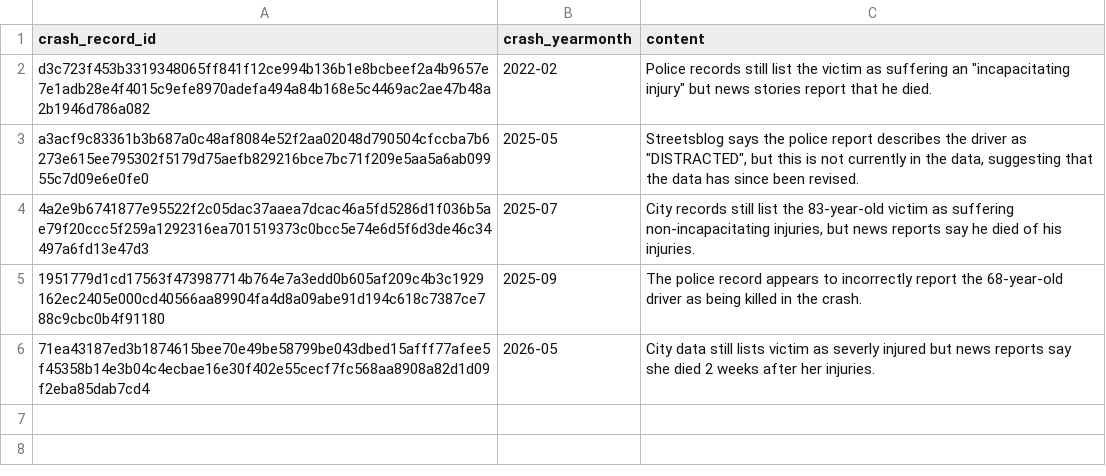
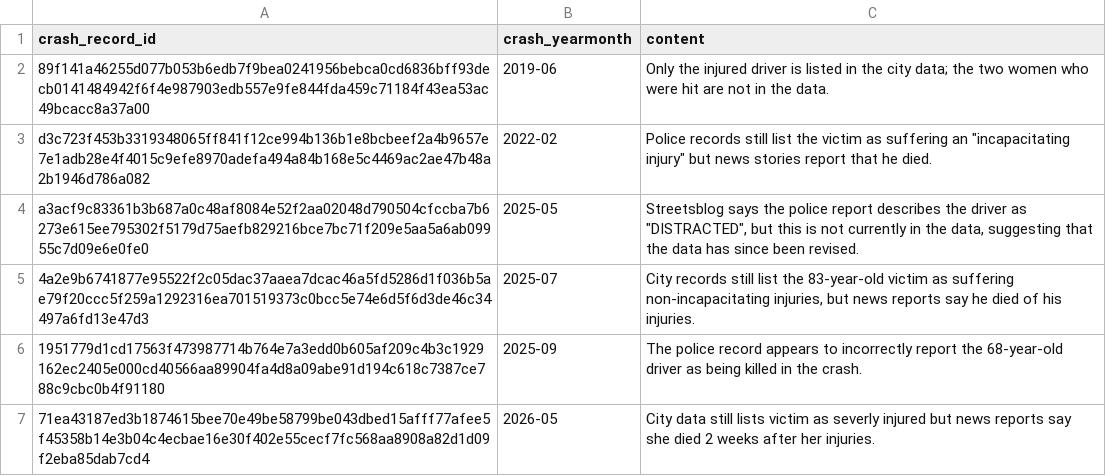
Before and after one commit to crashstop/crash-stories, a CSV file: notes.csv, drawn as a sheet; the diff names each change by its address in the sheet, - before the commit and + after, or states it on an @@ line.

```diff
--- a/notes.csv
+++ b/notes.csv
+row 2: 89f141a46255d077b053b6edb7f9bea0241956bebca0cd6836bff93decb0141484942f6f4e987903edb557e9fe844fda459c71184f43ea53ac49bcacc8a37a00 | 2019-06 | Only the injured driver is listed in the city data; the two women who were hit are not in the data.
```
Also changed, not shown: reference/domain-lookup.csv, 33 other files.
